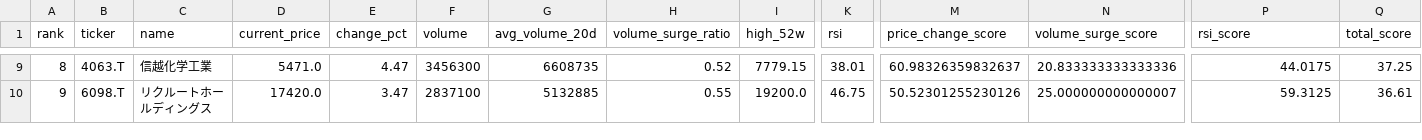
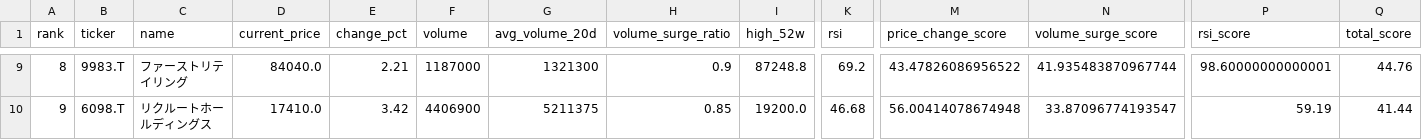
Before and after one commit to ynokinawa19-lgtm/stock-ranking-app, a CSV file: data/ranking_jp.csv, drawn as a sheet; only a part is shown, gaps mark what is left out; the diff covers the shown part only; the diff names each change by its address in the sheet, - before the commit and + after, or states it on an @@ line.

```diff
--- a/data/ranking_jp.csv
+++ b/data/ranking_jp.csv
-B9 (ticker): 4063.T
+B9 (ticker): 9983.T
-C9 (name): 信越化学工業
+C9 (name): ファーストリテイリング
-D9 (current_price): 5471.0
+D9 (current_price): 84040.0
-E9 (change_pct): 4.47
+E9 (change_pct): 2.21
-F9 (volume): 3456300
+F9 (volume): 1187000
-G9 (avg_volume_20d): 6608735
+G9 (avg_volume_20d): 1321300
-H9 (volume_surge_ratio): 0.52
+H9 (volume_surge_ratio): 0.9
-I9 (high_52w): 7779.15
+I9 (high_52w): 87248.8
-K9 (rsi): 38.01
+K9 (rsi): 69.2
-M9 (price_change_score): 60.98326359832637
+M9 (price_change_score): 43.47826086956522
-N9 (volume_surge_score): 20.833333333333336
+N9 (volume_surge_score): 41.935483870967744
-P9 (rsi_score): 44.0175
+P9 (rsi_score): 98.60000000000001
-Q9 (total_score): 37.25
+Q9 (total_score): 44.76
-D10 (current_price): 17420.0
+D10 (current_price): 17410.0
-E10 (change_pct): 3.47
+E10 (change_pct): 3.42
-F10 (volume): 2837100
+F10 (volume): 4406900
-G10 (avg_volume_20d): 5132885
+G10 (avg_volume_20d): 5211375
-H10 (volume_surge_ratio): 0.55
+H10 (volume_surge_ratio): 0.85
-K10 (rsi): 46.75
+K10 (rsi): 46.68
-M10 (price_change_score): 50.52301255230126
+M10 (price_change_score): 56.00414078674948
-N10 (volume_surge_score): 25.000000000000007
+N10 (volume_surge_score): 33.87096774193547
-P10 (rsi_score): 59.3125
+P10 (rsi_score): 59.19
-Q10 (total_score): 36.61
+Q10 (total_score): 41.44
```
Also changed, not shown: 173 edited cells elsewhere in this file, data/ranking_us.csv, 3 other files.
